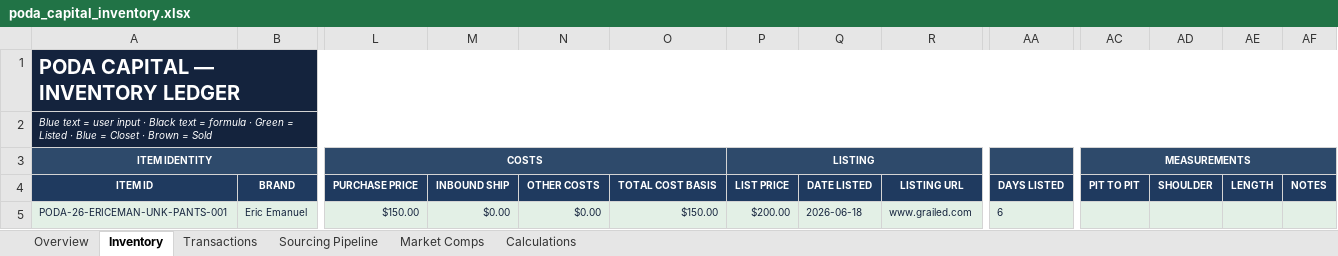
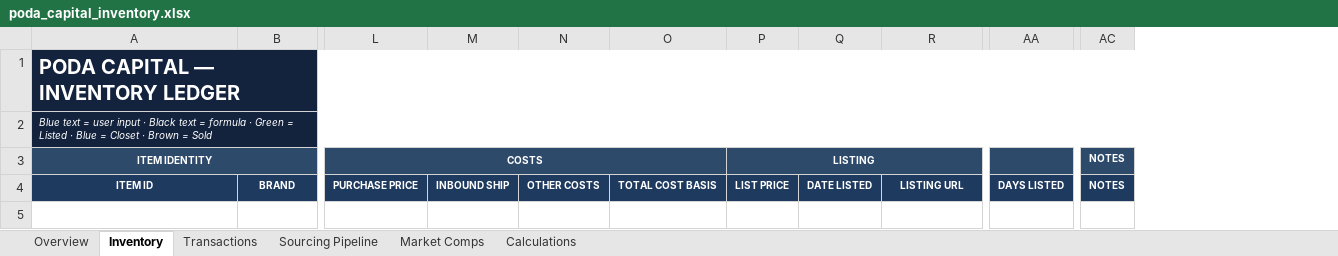
Before and after one commit to obinnachuke-cyber/podav3, an Excel workbook: poda_capital_inventory.xlsx, sheet Inventory, drawn as a sheet; only a part is shown, gaps mark what is left out; values as stored, in another font and other column widths than the file's, no borders; removed rows and columns are numbered as before the commit, all else as after; rows hold the shown columns only; the diff names each change by its address in the sheet, - before the commit and + after, or states it on an @@ line.

```diff
--- a/poda_capital_inventory.xlsx (sheet Inventory)
+++ b/poda_capital_inventory.xlsx (sheet Inventory)
-column AC, rows 3-4: MEASUREMENTS | PIT TO PIT
-column AD, row 4: SHOULDER
-column AE, row 4: LENGTH
-AC3: (empty)
+AC3: NOTES
-row 5: PODA-26-ERICEMAN-UNK-PANTS-001 | Eric Emanuel | $150.00 | $0.00 | $0.00 | $150.00 | $200.00 | 2026-06-18 | www.grailed.com | 6
```
Also changed, not shown: sheet Overview, sheet Transactions, sheet Calculations, 8 other files.
